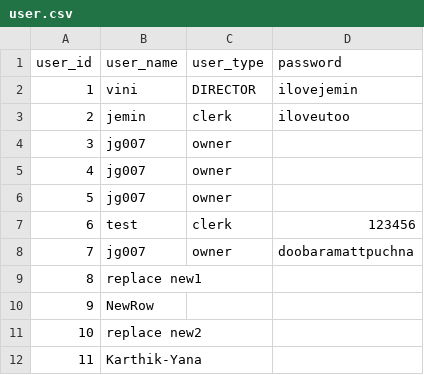
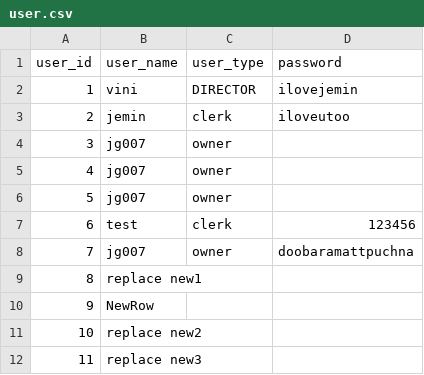
Before and after one commit to karbmk/CGU_software_development, a CSV file: Gila_Breath_Camp/Code/Csv/user.csv, drawn as a sheet.

```diff
--- a/Gila_Breath_Camp/Code/Csv/user.csv
+++ b/Gila_Breath_Camp/Code/Csv/user.csv
@@ -11,2 +11,2 @@
 "10","replace new2","",""
-"11","Karthik-Yana","",""
+"11","replace new3","",""
```
Also changed, not shown: 2 other files.
